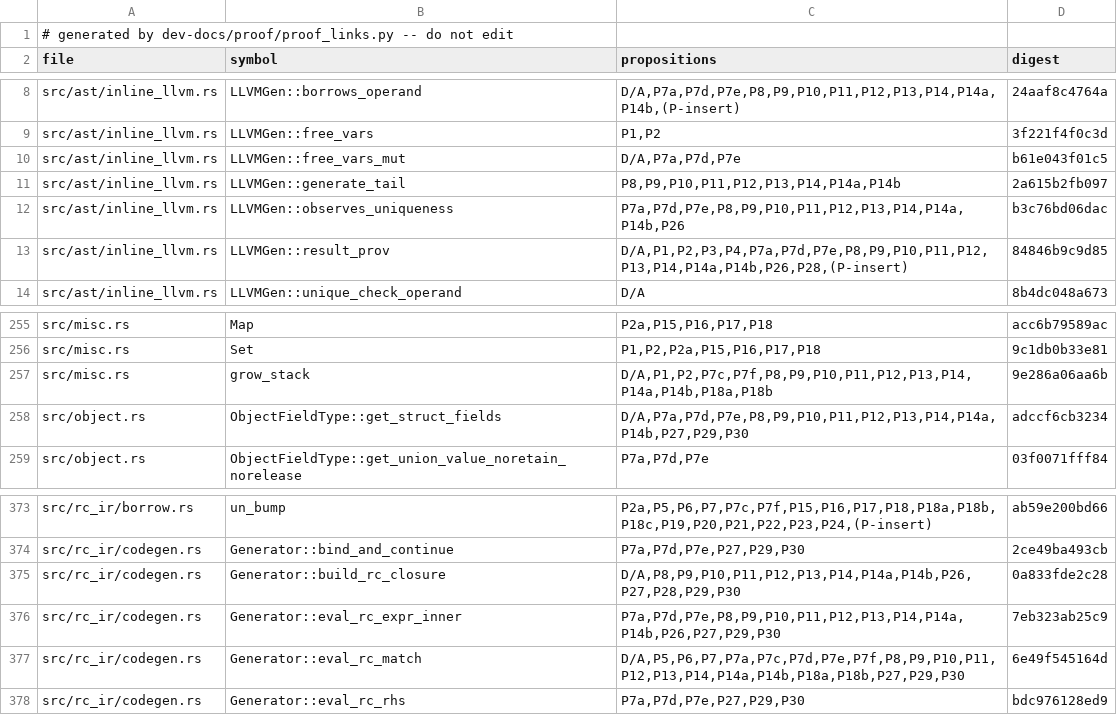
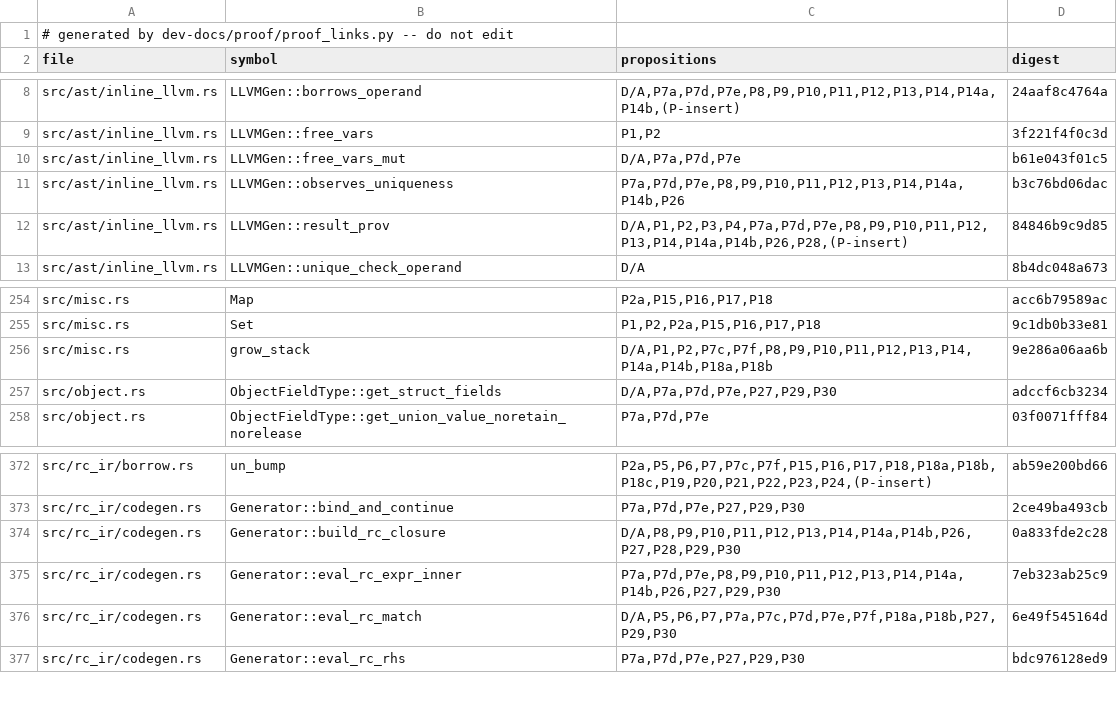
Before and after one commit to tttmmmyyyy/fixlang, a TSV file: dev-docs/proof/rc_ir/borrow-cancel/citations.tsv, drawn as a sheet; only a part is shown, gaps mark what is left out.

```diff
--- a/dev-docs/proof/rc_ir/borrow-cancel/citations.tsv
+++ b/dev-docs/proof/rc_ir/borrow-cancel/citations.tsv
@@ -10,3 +10,2 @@ src/ast/inline_llvm.rs	LLVMGen::free_vars	P1,P2	3f221f4f0c3d
 src/ast/inline_llvm.rs	LLVMGen::free_vars_mut	D/A,P7a,P7d,P7e	b61e043f01c5
-src/ast/inline_llvm.rs	LLVMGen::generate_tail	P8,P9,P10,P11,P12,P13,P14,P14a,P14b	2a615b2fb097
 src/ast/inline_llvm.rs	LLVMGen::observes_uniqueness	P7a,P7d,P7e,P8,P9,P10,P11,P12,P13,P14,P14a,P14b,P26	b3c76bd06dac
@@ -257,3 +256,3 @@ src/misc.rs	Set	P1,P2,P2a,P15,P16,P17,P18	9c1db0b33e81
 src/misc.rs	grow_stack	D/A,P1,P2,P7c,P7f,P8,P9,P10,P11,P12,P13,P14,P14a,P14b,P18a,P18b	9e286a06aa6b
-src/object.rs	ObjectFieldType::get_struct_fields	D/A,P7a,P7d,P7e,P8,P9,P10,P11,P12,P13,P14,P14a,P14b,P27,P29,P30	adccf6cb3234
+src/object.rs	ObjectFieldType::get_struct_fields	D/A,P7a,P7d,P7e,P27,P29,P30	adccf6cb3234
 src/object.rs	ObjectFieldType::get_union_value_noretain_norelease	P7a,P7d,P7e	03f0071fff84
@@ -376,3 +375,3 @@ src/rc_ir/codegen.rs	Generator::build_rc_closure	D/A,P8,P9,P10,P11,P12,P13,P14,P
 src/rc_ir/codegen.rs	Generator::eval_rc_expr_inner	P7a,P7d,P7e,P8,P9,P10,P11,P12,P13,P14,P14a,P14b,P26,P27,P29,P30	7eb323ab25c9
-src/rc_ir/codegen.rs	Generator::eval_rc_match	D/A,P5,P6,P7,P7a,P7c,P7d,P7e,P7f,P8,P9,P10,P11,P12,P13,P14,P14a,P14b,P18a,P18b,P27,P29,P30	6e49f545164d
+src/rc_ir/codegen.rs	Generator::eval_rc_match	D/A,P5,P6,P7,P7a,P7c,P7d,P7e,P7f,P18a,P18b,P27,P29,P30	6e49f545164d
 src/rc_ir/codegen.rs	Generator::eval_rc_rhs	P7a,P7d,P7e,P27,P29,P30	bdc976128ed9
```
Also changed, not shown: 4 other files.
